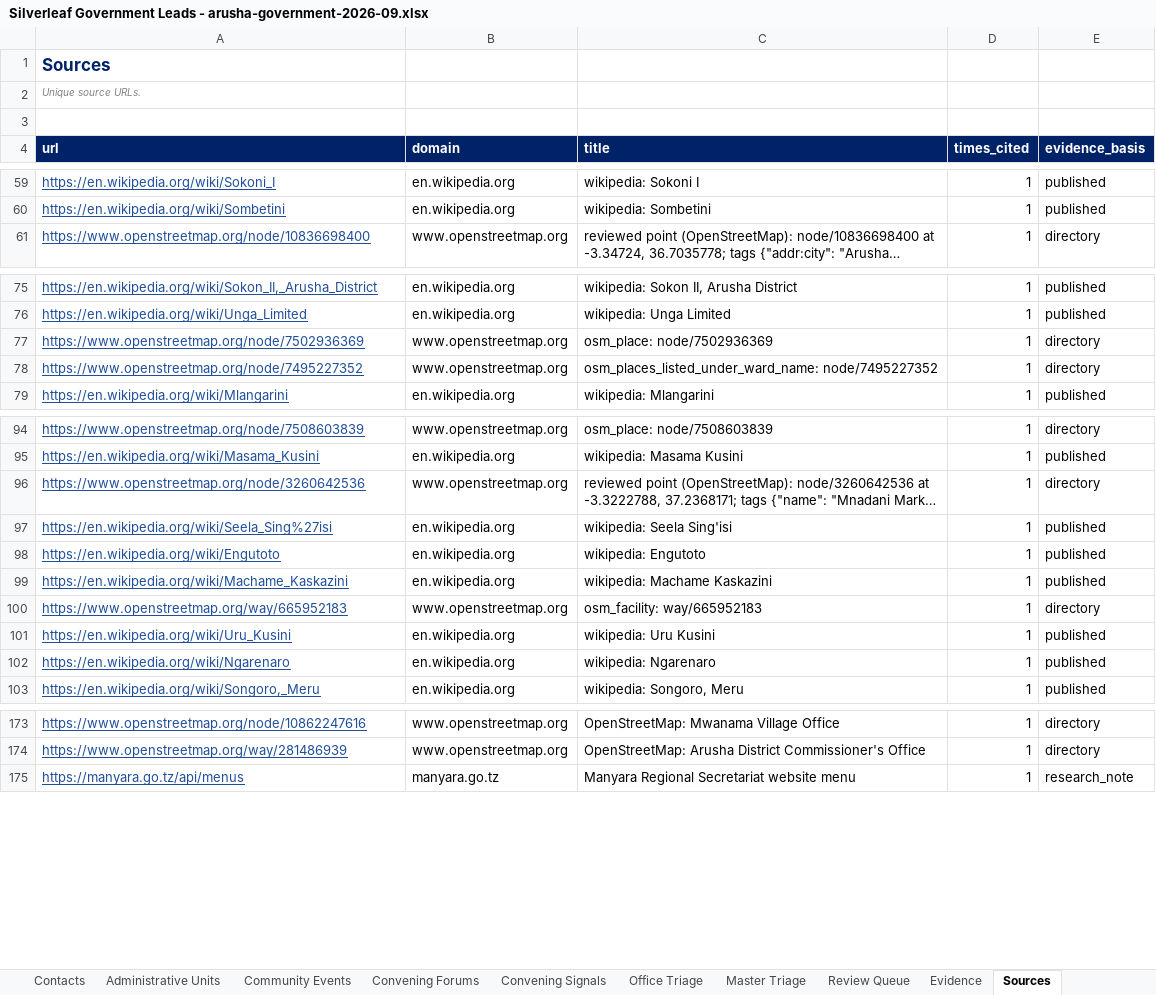
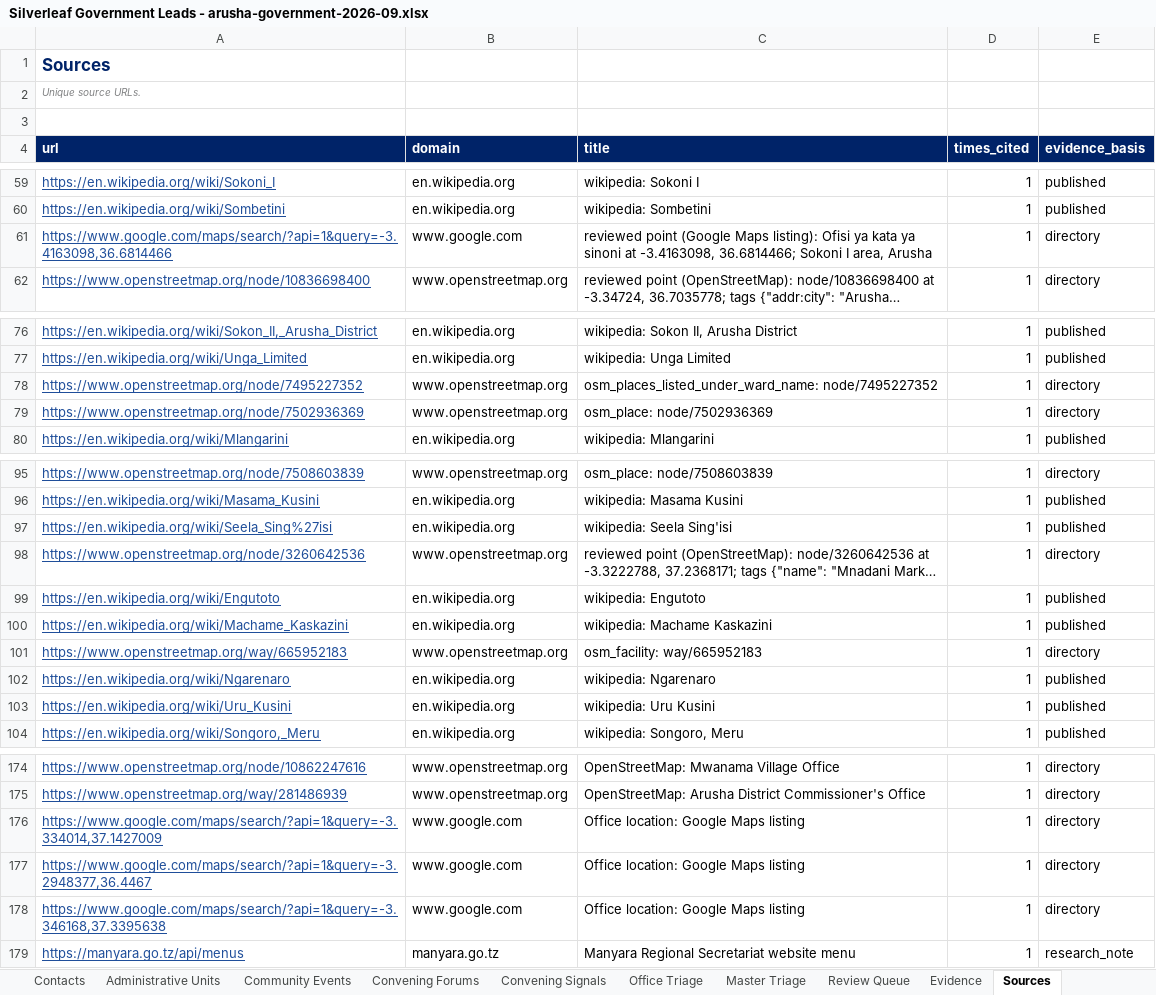
Before and after one commit to Nehemia-joh/Agenticmarketing, an Excel workbook: outputs/runs/arusha-government-2026-09/Silverleaf Government Leads - arusha-government-2026-09.xlsx, sheet Sources, drawn as a sheet; only a part is shown, gaps mark what is left out; long unchanged cells end in …; values as stored, in another font and other column widths than the file's, no borders; the diff covers the shown part only; the diff names each change by its address in the sheet, - before the commit and + after, or states it on an @@ line.

```diff
--- a/outputs/runs/arusha-government-2026-09/Silverleaf Government Leads - arusha-government-2026-09.xlsx (sheet Sources)
+++ b/outputs/runs/arusha-government-2026-09/Silverleaf Government Leads - arusha-government-2026-09.xlsx (sheet Sources)
+row 61: https://www.google.com/maps/search/?api=1&query=-3.4163098,36.6814466 | www.google.com | reviewed point (Google Maps listing): Ofisi ya kata ya sinoni at -3.4163098, 36.6814466; Sokoni I area, Arusha | 1 | directory
+row 176: https://www.google.com/maps/search/?api=1&query=-3.334014,37.1427009 | www.google.com | Office location: Google Maps listing | 1 | directory
+row 177: https://www.google.com/maps/search/?api=1&query=-3.2948377,36.4467 | www.google.com | Office location: Google Maps listing | 1 | directory
+row 178: https://www.google.com/maps/search/?api=1&query=-3.346168,37.3395638 | www.google.com | Office location: Google Maps listing | 1 | directory
```
Also changed, not shown: 4 moved rows elsewhere in this sheet, sheet Organisations, sheet Administrative Units, sheet Outreach Plans, sheet Evidence, sheet Read Me, sheet Review Queue, outputs/messages/Silverleaf Offer-Aligned Messages - 2026-10-11.xlsx, 19 other files.
